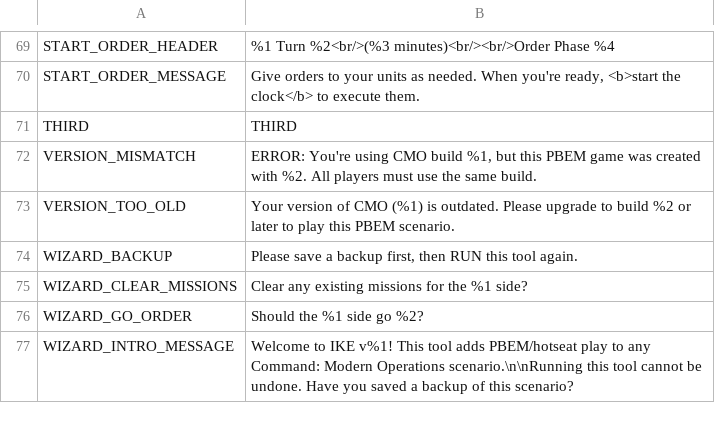
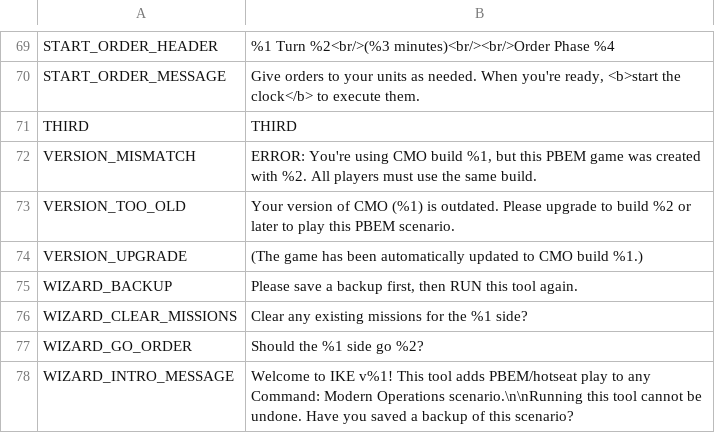
Before and after one commit to musurca/IKE, a CSV file: locale/English_locale.csv, drawn as a sheet; only a part is shown, gaps mark what is left out.

```diff
--- a/locale/English_locale.csv
+++ b/locale/English_locale.csv
@@ -73,2 +73,3 @@ VERSION_MISMATCH|ERROR: You're using CMO build %1, but this PBEM game was create
 VERSION_TOO_OLD|Your version of CMO (%1) is outdated. Please upgrade to build %2 or later to play this PBEM scenario.
+VERSION_UPGRADE|(The game has been automatically updated to CMO build %1.)
 WIZARD_BACKUP|Please save a backup first, then RUN this tool again.
```
Also changed, not shown: locale/French_locale.csv, 4 other files.
